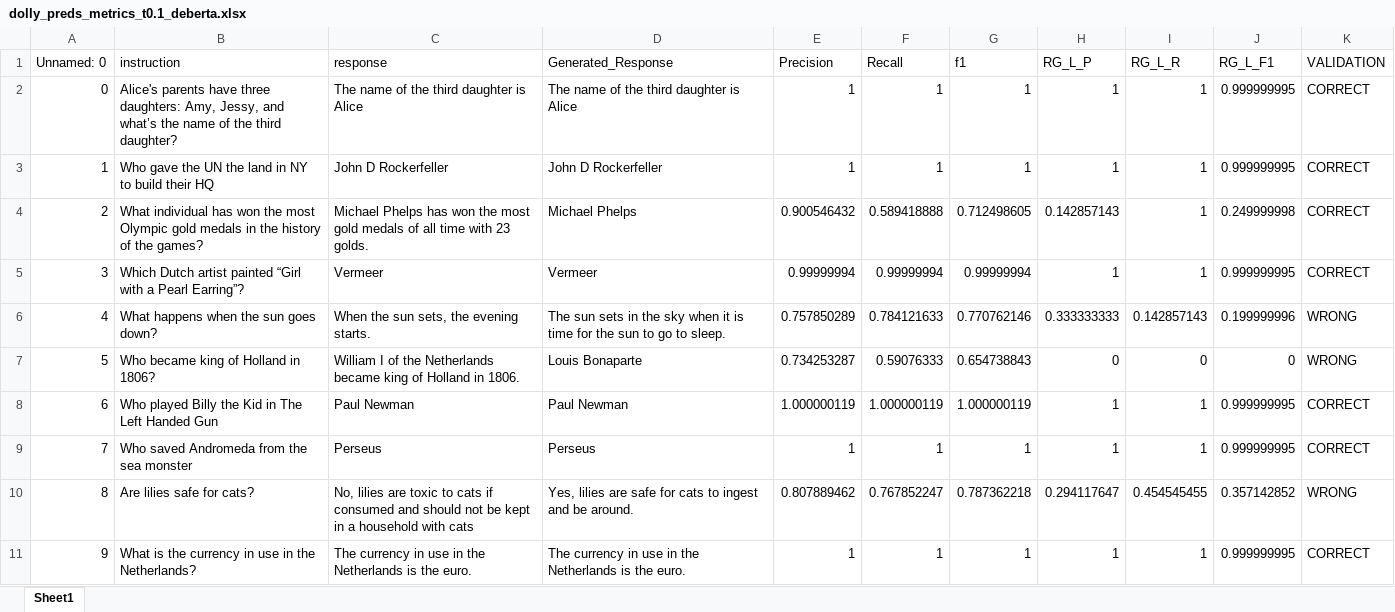
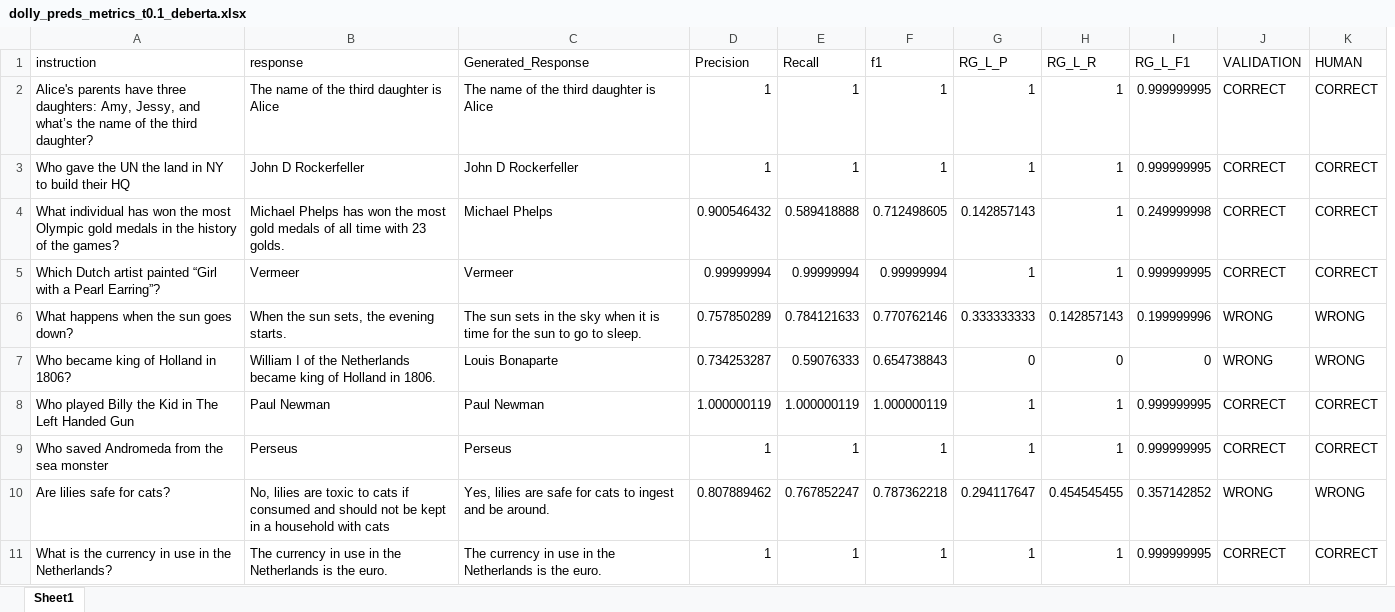
Before and after one commit to cfabiolongo/elicit-meta-llm, an Excel workbook: dataset/dolly_preds_metrics_t0.1_deberta.xlsx, sheet Sheet1, drawn as a sheet; only a part is shown; values as stored, in another font and other column widths than the file's, no cell formats; removed rows and columns are numbered as before the commit, all else as after; the diff names each change by its address in the sheet, - before the commit and + after, or states it on an @@ line.

Commit message:
+validation code

```diff
--- a/dataset/dolly_preds_metrics_t0.1_deberta.xlsx (sheet Sheet1)
+++ b/dataset/dolly_preds_metrics_t0.1_deberta.xlsx (sheet Sheet1)
-column A (Unnamed: 0), rows 2-11: 0 | 1 | 2 | 3 | 4 | 5 | 6 | 7 | 8 | 9
+column K (HUMAN), rows 2-11: CORRECT | CORRECT | CORRECT | CORRECT | WRONG | WRONG | CORRECT | CORRECT | WRONG | CORRECT
```
Also changed, not shown: cell formats, dataset/dolly_preds_metrics_t0.6_deberta.xlsx, dataset/dolly_preds_metrics_t0.8_deberta.xlsx, 7 other files.
